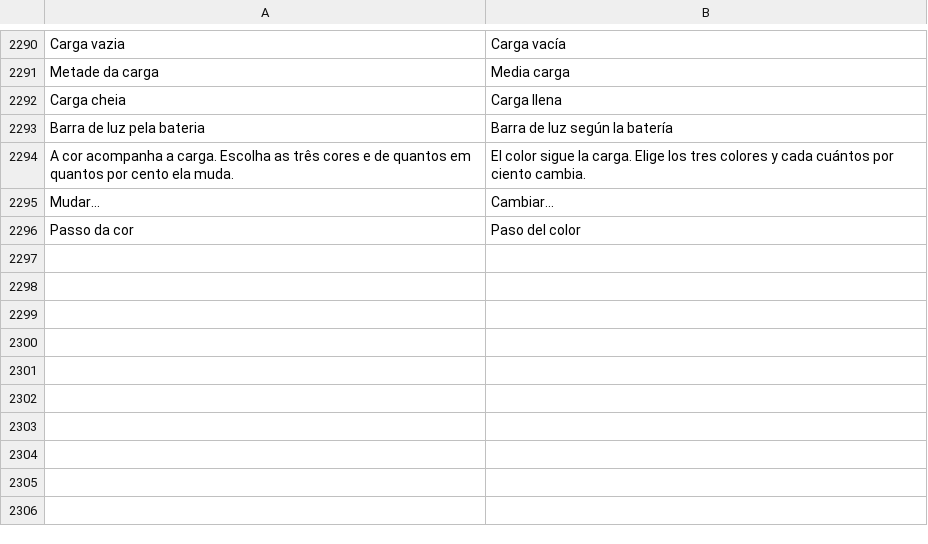
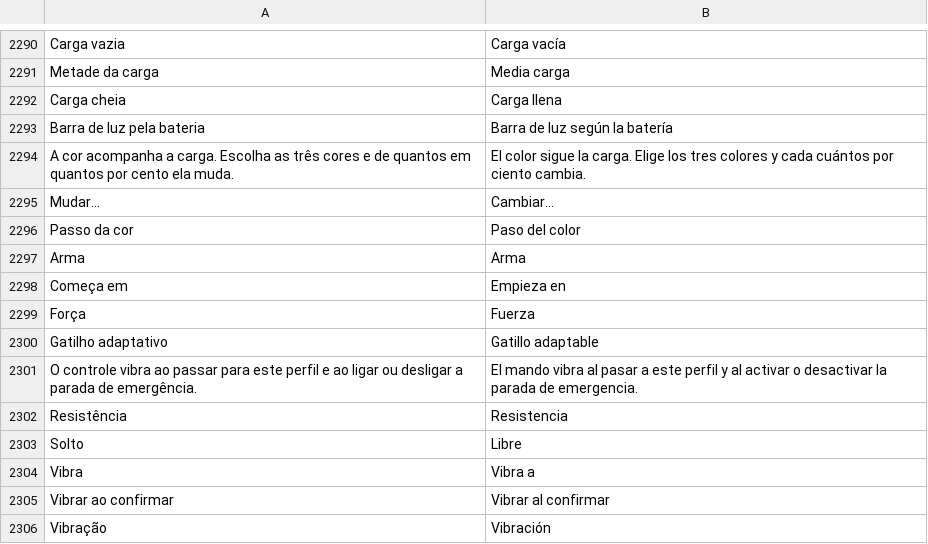
Before and after one commit to maliquem/Prisma, a TSV file: res/es.tsv, drawn as a sheet; only a part is shown, gaps mark what is left out; the diff names each change by its address in the sheet, - before the commit and + after, or states it on an @@ line.

```diff
--- a/res/es.tsv
+++ b/res/es.tsv
+row 2297: Arma | Arma
+row 2298: Começa em | Empieza en
+row 2299: Força | Fuerza
+row 2300: Gatilho adaptativo | Gatillo adaptable
+row 2301: O controle vibra ao passar para este perfil e ao ligar ou desligar a parada de emergência. | El mando vibra al pasar a este perfil y al activar o desactivar la parada de emergencia.
+row 2302: Resistência | Resistencia
+row 2303: Solto | Libre
+row 2304: Vibra | Vibra a
+row 2305: Vibrar ao confirmar | Vibrar al confirmar
+row 2306: Vibração | Vibración
```
Also changed, not shown: res/en.tsv, res/ru.tsv, 10 other files.
